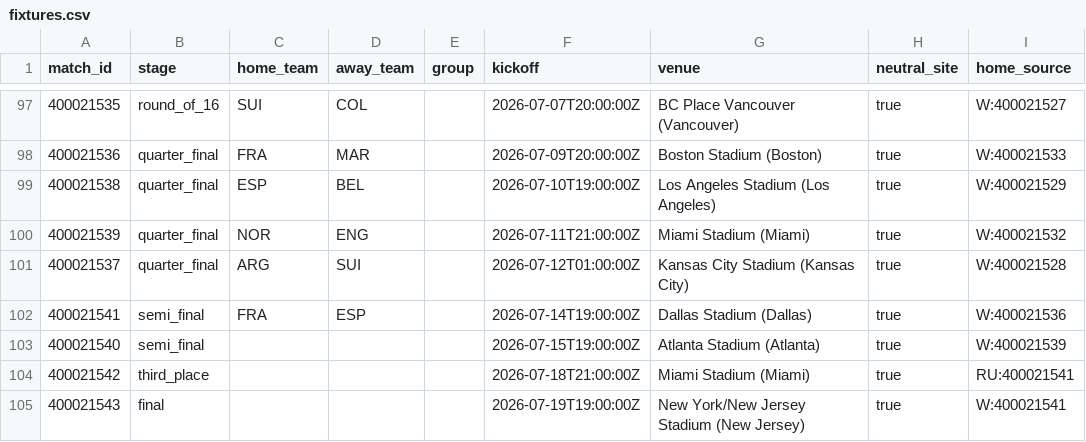
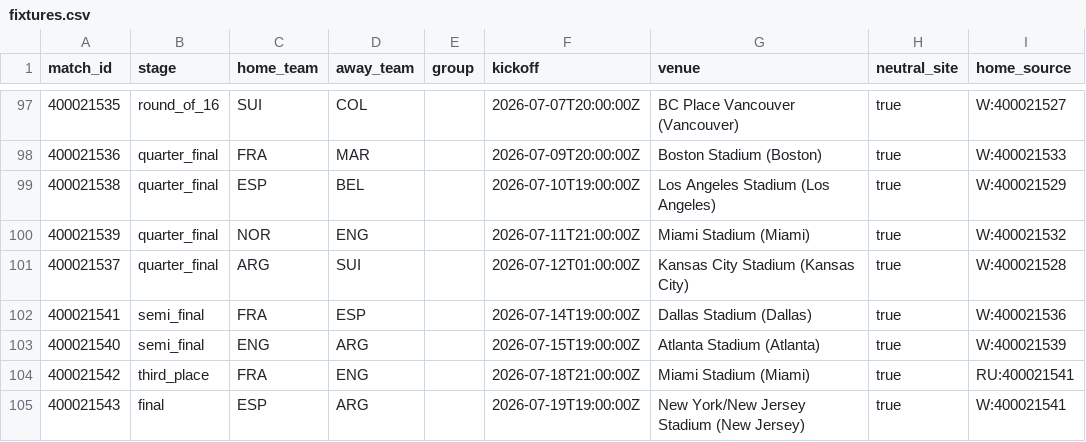
Before and after one commit to tolbertowski/world-cup-26-oracle, a CSV file: data/processed/fixtures.csv, drawn as a sheet; only a part is shown, gaps mark what is left out; the diff names each change by its address in the sheet, - before the commit and + after, or states it on an @@ line.

```diff
--- a/data/processed/fixtures.csv
+++ b/data/processed/fixtures.csv
-C103 (home_team): (empty)
+C103 (home_team): ENG
-D103 (away_team): (empty)
+D103 (away_team): ARG
-C104 (home_team): (empty)
+C104 (home_team): FRA
-D104 (away_team): (empty)
+D104 (away_team): ENG
-C105 (home_team): (empty)
+C105 (home_team): ESP
-D105 (away_team): (empty)
+D105 (away_team): ARG
```
Also changed, not shown: data/manual/match_updates.csv, data/raw/fixtures.csv, 12 other files.
